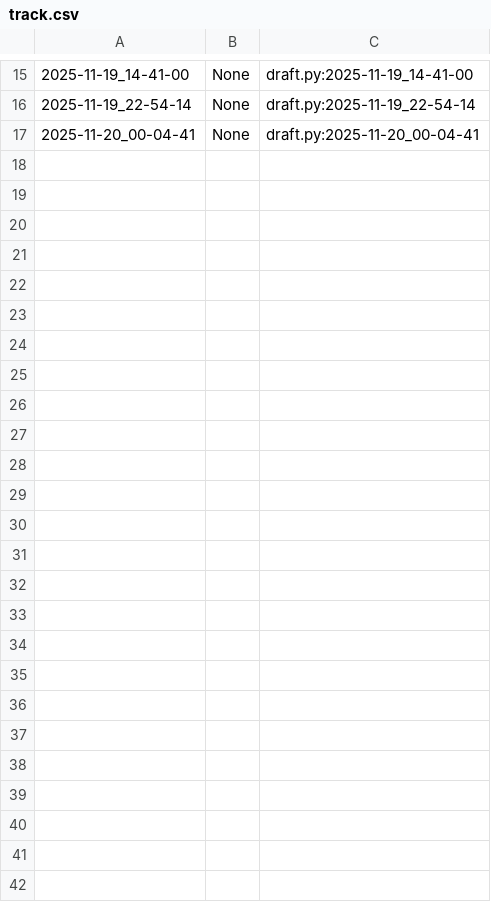
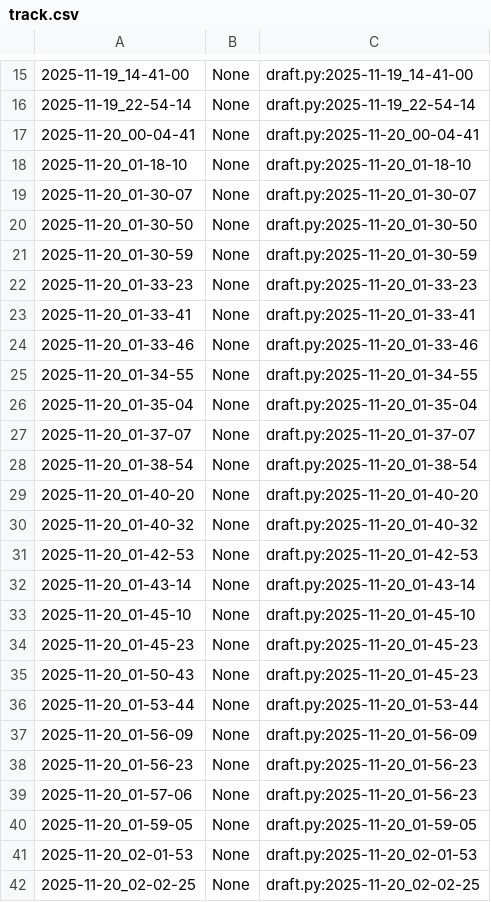
Before and after one commit to qxcode-course/poo-rc-bloco-c-USER-luc4s, a CSV file: myrep/.tko/track/poo@pula-pula/track.csv, drawn as a sheet; only a part is shown, gaps mark what is left out.

```diff
--- a/myrep/.tko/track/poo@pula-pula/track.csv
+++ b/myrep/.tko/track/poo@pula-pula/track.csv
@@ -17 +17,26 @@
 2025-11-20_00-04-41,None,draft.py:2025-11-20_00-04-41
+2025-11-20_01-18-10,None,draft.py:2025-11-20_01-18-10
+2025-11-20_01-30-07,None,draft.py:2025-11-20_01-30-07
+2025-11-20_01-30-50,None,draft.py:2025-11-20_01-30-50
+2025-11-20_01-30-59,None,draft.py:2025-11-20_01-30-59
+2025-11-20_01-33-23,None,draft.py:2025-11-20_01-33-23
+2025-11-20_01-33-41,None,draft.py:2025-11-20_01-33-41
+2025-11-20_01-33-46,None,draft.py:2025-11-20_01-33-46
+2025-11-20_01-34-55,None,draft.py:2025-11-20_01-34-55
+2025-11-20_01-35-04,None,draft.py:2025-11-20_01-35-04
+2025-11-20_01-37-07,None,draft.py:2025-11-20_01-37-07
+2025-11-20_01-38-54,None,draft.py:2025-11-20_01-38-54
+2025-11-20_01-40-20,None,draft.py:2025-11-20_01-40-20
+2025-11-20_01-40-32,None,draft.py:2025-11-20_01-40-32
+2025-11-20_01-42-53,None,draft.py:2025-11-20_01-42-53
+2025-11-20_01-43-14,None,draft.py:2025-11-20_01-43-14
+2025-11-20_01-45-10,None,draft.py:2025-11-20_01-45-10
+2025-11-20_01-45-23,None,draft.py:2025-11-20_01-45-23
+2025-11-20_01-50-43,None,draft.py:2025-11-20_01-45-23
+2025-11-20_01-53-44,None,draft.py:2025-11-20_01-53-44
+2025-11-20_01-56-09,None,draft.py:2025-11-20_01-56-09
+2025-11-20_01-56-23,None,draft.py:2025-11-20_01-56-23
+2025-11-20_01-57-06,None,draft.py:2025-11-20_01-56-23
+2025-11-20_01-59-05,None,draft.py:2025-11-20_01-59-05
+2025-11-20_02-01-53,None,draft.py:2025-11-20_02-01-53
+2025-11-20_02-02-25,None,draft.py:2025-11-20_02-02-25
```
Also changed, not shown: 5 other files.
